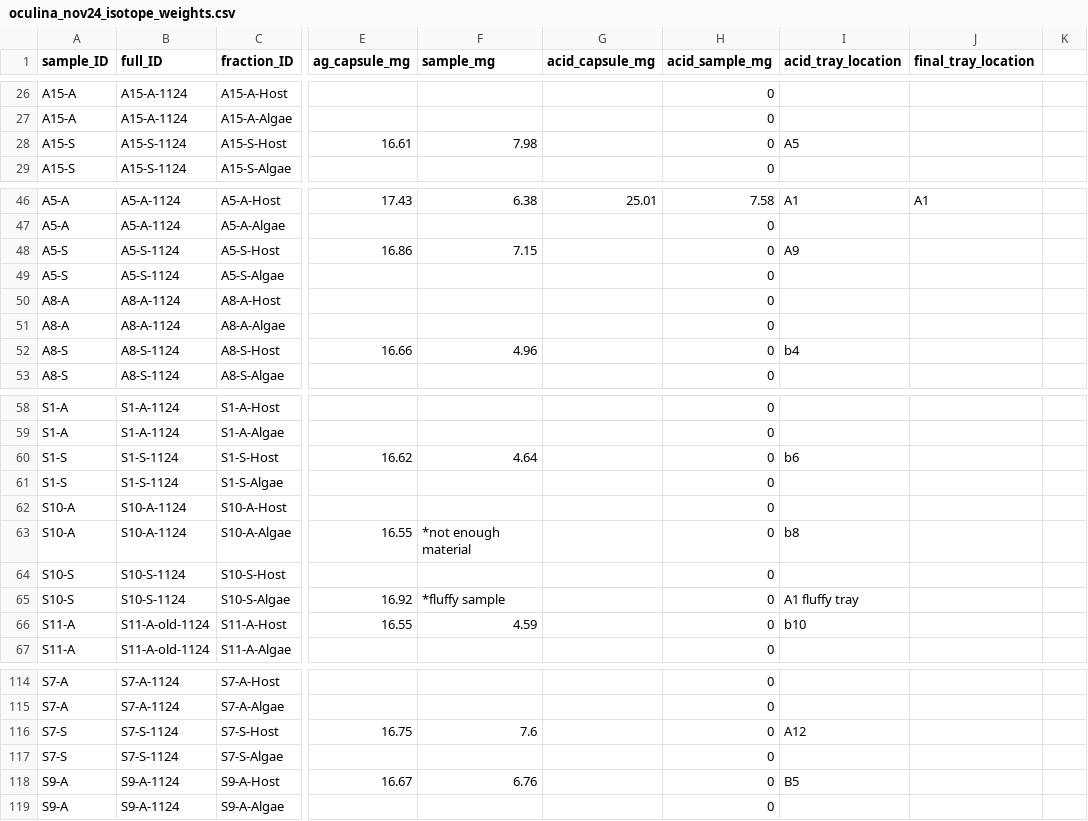
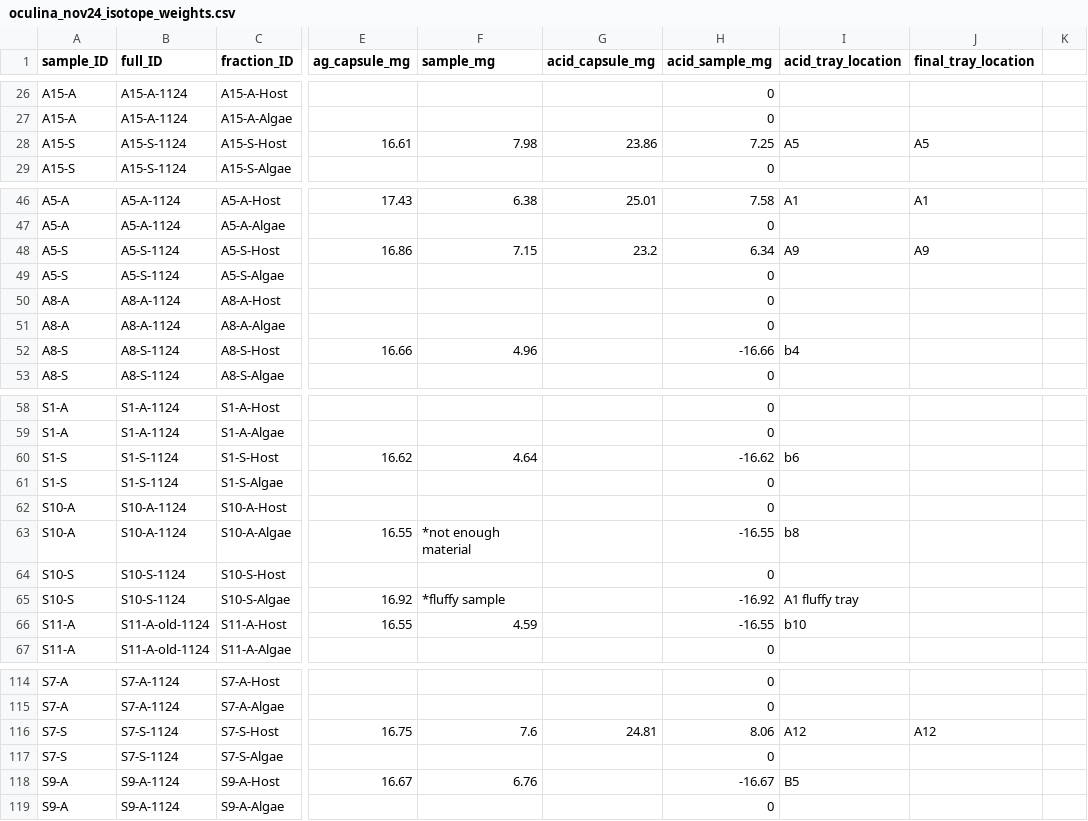
Before and after one commit to mayapow/oculina_seasonal, a CSV file: Data/Nov_2024/oculina_nov24_isotope_weights.csv, drawn as a sheet; only a part is shown, gaps mark what is left out; the diff covers the shown part only; the diff names each change by its address in the sheet, - before the commit and + after, or states it on an @@ line.

```diff
--- a/Data/Nov_2024/oculina_nov24_isotope_weights.csv
+++ b/Data/Nov_2024/oculina_nov24_isotope_weights.csv
-G28 (acid_capsule_mg): (empty)
+G28 (acid_capsule_mg): 23.86
-H28 (acid_sample_mg): 0
+H28 (acid_sample_mg): 7.25
-J28 (final_tray_location): (empty)
+J28 (final_tray_location): A5
-G48 (acid_capsule_mg): (empty)
+G48 (acid_capsule_mg): 23.2
-H48 (acid_sample_mg): 0
+H48 (acid_sample_mg): 6.34
-J48 (final_tray_location): (empty)
+J48 (final_tray_location): A9
-H52 (acid_sample_mg): 0
+H52 (acid_sample_mg): -16.66
-H60 (acid_sample_mg): 0
+H60 (acid_sample_mg): -16.62
-H63 (acid_sample_mg): 0
+H63 (acid_sample_mg): -16.55
-H65 (acid_sample_mg): 0
+H65 (acid_sample_mg): -16.92
-H66 (acid_sample_mg): 0
+H66 (acid_sample_mg): -16.55
-G116 (acid_capsule_mg): (empty)
+G116 (acid_capsule_mg): 24.81
-H116 (acid_sample_mg): 0
+H116 (acid_sample_mg): 8.06
-J116 (final_tray_location): (empty)
+J116 (final_tray_location): A12
-H118 (acid_sample_mg): 0
+H118 (acid_sample_mg): -16.67
```
Also changed, not shown: 30 edited cells elsewhere in this file.
